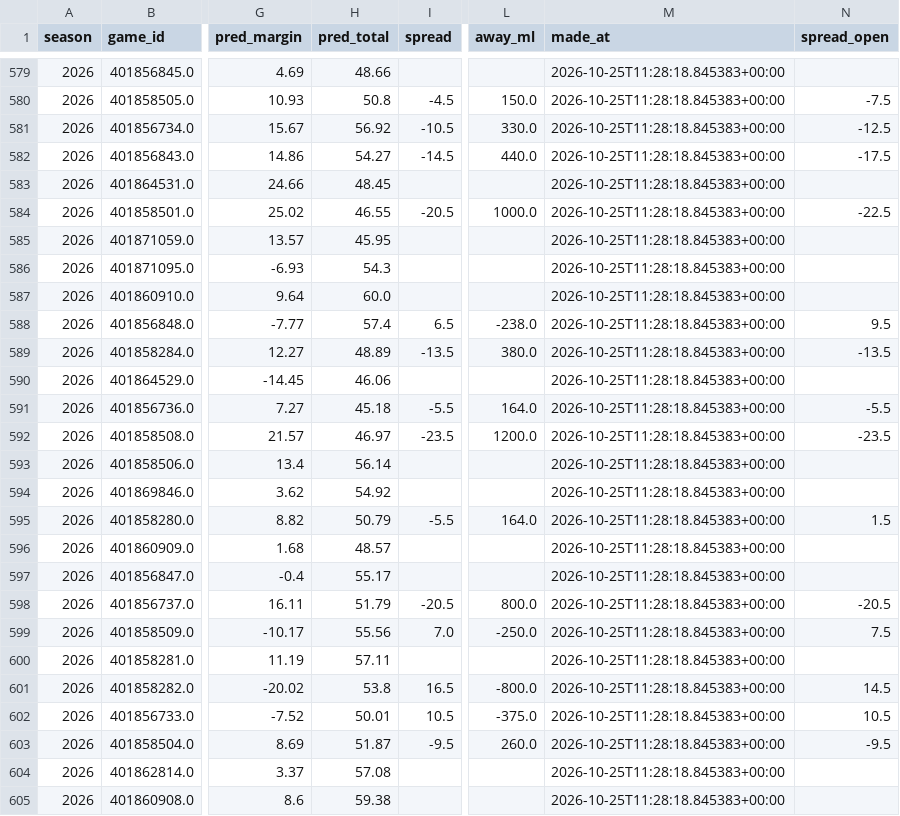
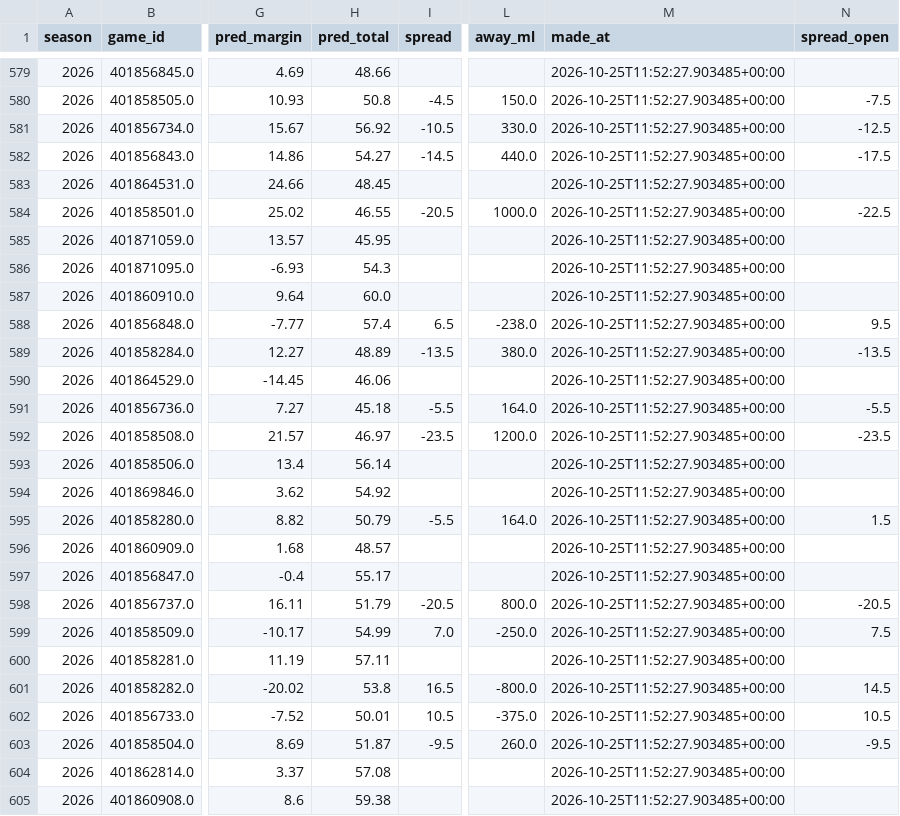
Before and after one commit to Jono-bit-trade/cfb-model, a CSV file: data/predictions_log.csv, drawn as a sheet; only a part is shown, gaps mark what is left out; the diff covers the shown part only; the diff names each change by its address in the sheet, - before the commit and + after, or states it on an @@ line.

```diff
--- a/data/predictions_log.csv
+++ b/data/predictions_log.csv
-M579:M605 (made_at): 2026-10-25T11:28:18.845383+00:00
+M579:M605 (made_at): 2026-10-25T11:52:27.903485+00:00
-H599 (pred_total): 55.56
+H599 (pred_total): 54.99
```
Also changed, not shown: 32 edited cells elsewhere in this file, data/line_history.csv, data/qb_news.csv, 5 other files.
